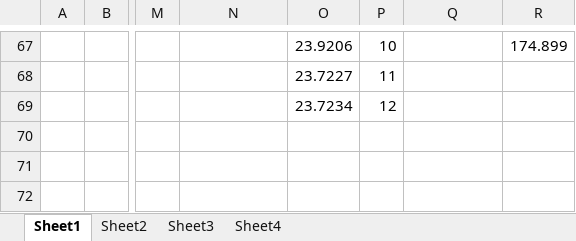
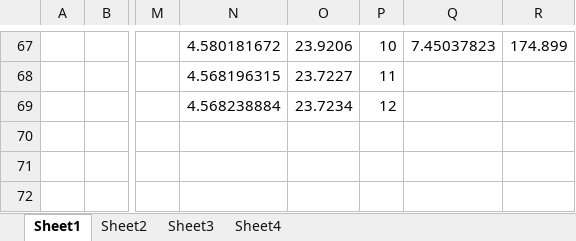
Before and after one commit to akamel001/Parallel-Floyd-Warshal, an Excel workbook: Results/results.xlsx, sheet Sheet1, drawn as a sheet; only a part is shown, gaps mark what is left out; values as stored, in another font and other column widths than the file's, no borders; charts and pictures not drawn; the diff covers the shown part only; the diff names each change by its address in the sheet, - before the commit and + after, or states it on an @@ line.

```diff
--- a/Results/results.xlsx (sheet Sheet1)
+++ b/Results/results.xlsx (sheet Sheet1)
-N67: (empty)
+N67: 4.580181672
-Q67: (empty)
+Q67: 7.45037823
-N68: (empty)
+N68: 4.568196315
-N69: (empty)
+N69: 4.568238884
```
Also changed, not shown: 32 edited cells elsewhere in this sheet, sheet Sheet3, sheet Sheet4, charts or pictures.
